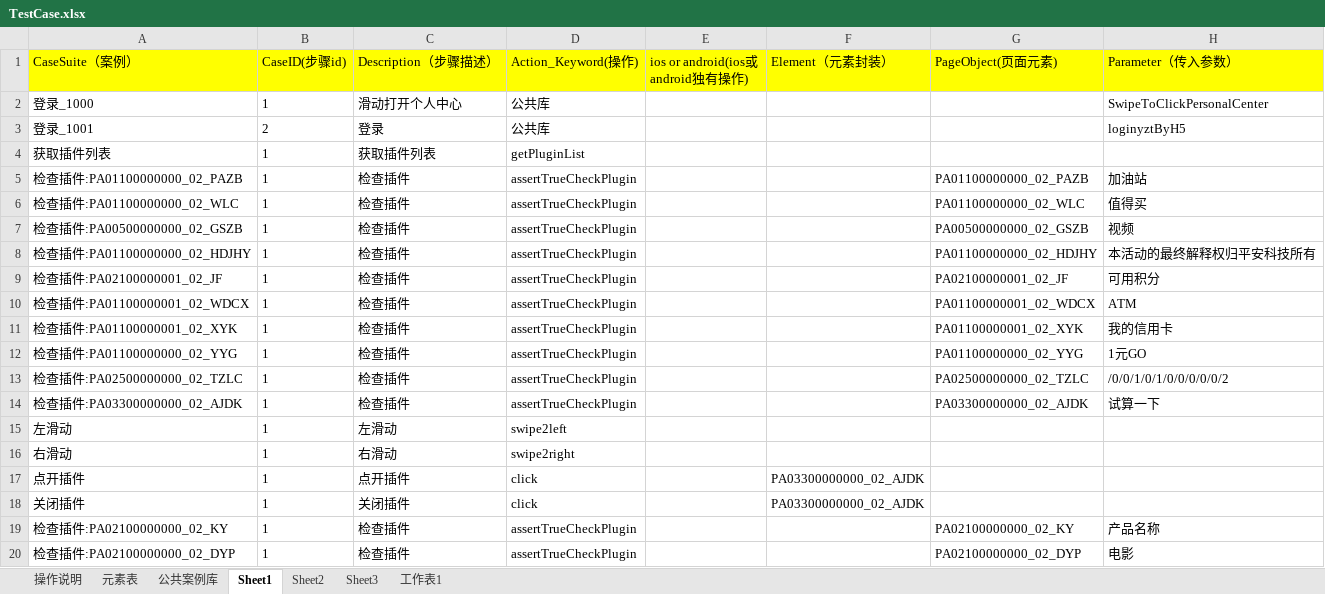
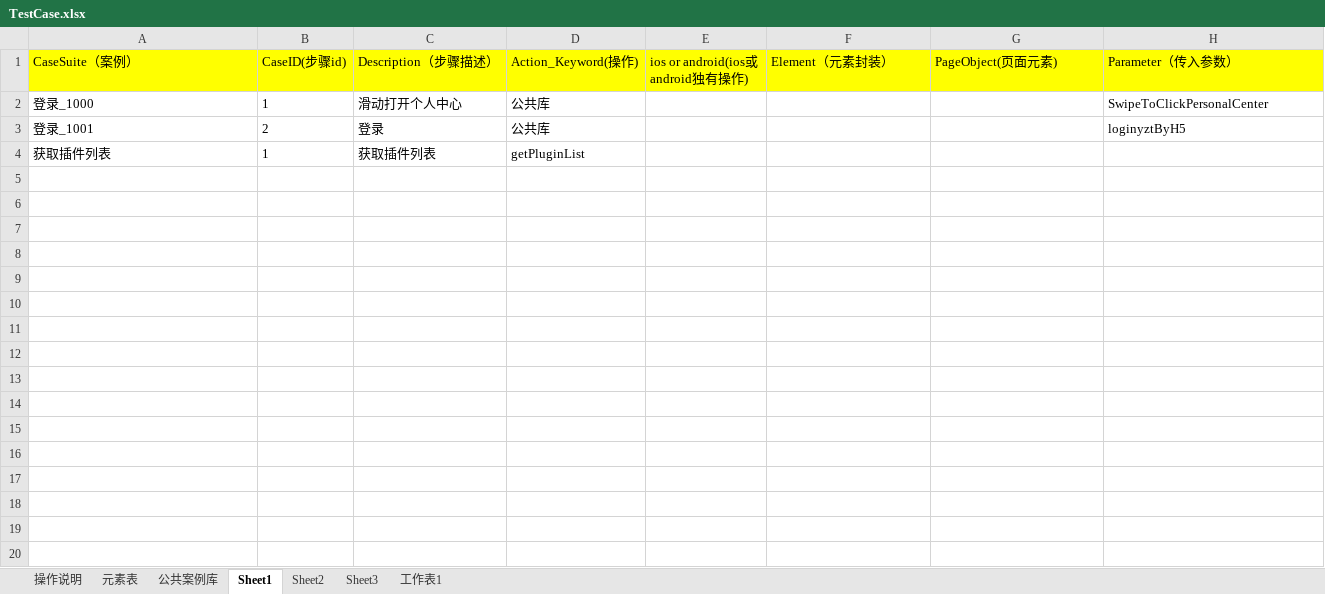
Before and after one commit to zhugehui9527/Anydoor_UI, an Excel workbook: TestCase/Excel/TestCase.xlsx, sheet Sheet1, drawn as a sheet; values as stored, in another font and other column widths than the file's, no borders; the diff names each change by its address in the sheet, - before the commit and + after, or states it on an @@ line.

```diff
--- a/TestCase/Excel/TestCase.xlsx (sheet Sheet1)
+++ b/TestCase/Excel/TestCase.xlsx (sheet Sheet1)
-row 5: 检查插件:PA01100000000_02_PAZB | 1 | 检查插件 | assertTrueCheckPlugin |  |  | PA01100000000_02_PAZB | 加油站
-row 6: 检查插件:PA01100000000_02_WLC | 1 | 检查插件 | assertTrueCheckPlugin |  |  | PA01100000000_02_WLC | 值得买
-row 7: 检查插件:PA00500000000_02_GSZB | 1 | 检查插件 | assertTrueCheckPlugin |  |  | PA00500000000_02_GSZB | 视频
-row 8: 检查插件:PA01100000000_02_HDJHY | 1 | 检查插件 | assertTrueCheckPlugin |  |  | PA01100000000_02_HDJHY | 本活动的最终解释权归平安科技所有
-row 9: 检查插件:PA02100000001_02_JF | 1 | 检查插件 | assertTrueCheckPlugin |  |  | PA02100000001_02_JF | 可用积分
-row 10: 检查插件:PA01100000001_02_WDCX | 1 | 检查插件 | assertTrueCheckPlugin |  |  | PA01100000001_02_WDCX | ATM
-row 11: 检查插件:PA01100000001_02_XYK | 1 | 检查插件 | assertTrueCheckPlugin |  |  | PA01100000001_02_XYK | 我的信用卡
-row 12: 检查插件:PA01100000000_02_YYG | 1 | 检查插件 | assertTrueCheckPlugin |  |  | PA01100000000_02_YYG | 1元GO
-row 13: 检查插件:PA02500000000_02_TZLC | 1 | 检查插件 | assertTrueCheckPlugin |  |  | PA02500000000_02_TZLC | /0/0/1/0/1/0/0/0/0/0/2
-row 14: 检查插件:PA03300000000_02_AJDK | 1 | 检查插件 | assertTrueCheckPlugin |  |  | PA03300000000_02_AJDK | 试算一下
-row 15: 左滑动 | 1 | 左滑动 | swipe2left
-row 16: 右滑动 | 1 | 右滑动 | swipe2right
-row 17: 点开插件 | 1 | 点开插件 | click |  | PA03300000000_02_AJDK
-row 18: 关闭插件 | 1 | 关闭插件 | click |  | PA03300000000_02_AJDK
-row 19: 检查插件:PA02100000000_02_KY | 1 | 检查插件 | assertTrueCheckPlugin |  |  | PA02100000000_02_KY | 产品名称
-row 20: 检查插件:PA02100000000_02_DYP | 1 | 检查插件 | assertTrueCheckPlugin |  |  | PA02100000000_02_DYP | 电影
```
Also changed, not shown: sheet Sheet3, 2 other files.
